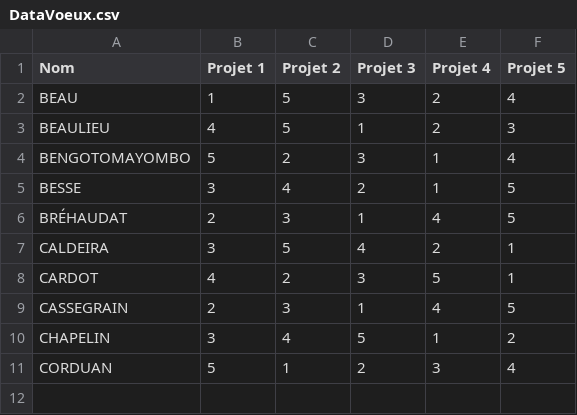
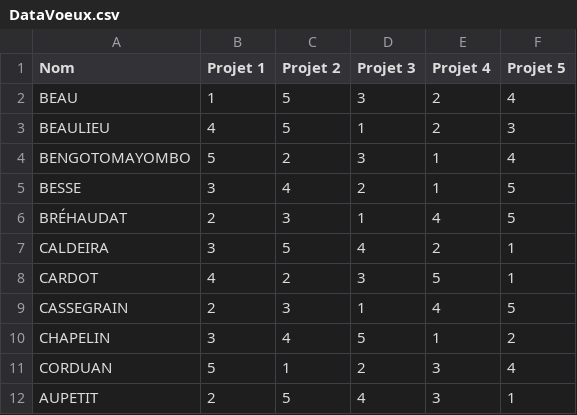
Before and after one commit to louisthomaspro/assignment, a CSV file: GMPL-AMPL implementation/DataVoeux.csv, drawn as a sheet; the diff names each change by its address in the sheet, - before the commit and + after, or states it on an @@ line.

```diff
--- a/GMPL-AMPL implementation/DataVoeux.csv
+++ b/GMPL-AMPL implementation/DataVoeux.csv
+row 12: AUPETIT | 2 | 5 | 4 | 3 | 1
```
Also changed, not shown: 3 other files.
